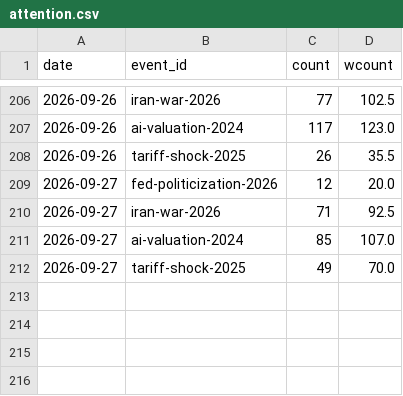
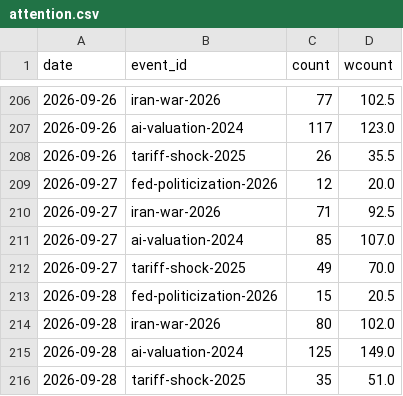
Before and after one commit to hshs9413-gif/narrative-tracker, a CSV file: docs/data/attention.csv, drawn as a sheet; only a part is shown, gaps mark what is left out; the diff names each change by its address in the sheet, - before the commit and + after, or states it on an @@ line.

```diff
--- a/docs/data/attention.csv
+++ b/docs/data/attention.csv
+row 213: 2026-09-28 | fed-politicization-2026 | 15 | 20.5
+row 214: 2026-09-28 | iran-war-2026 | 80 | 102.0
+row 215: 2026-09-28 | ai-valuation-2024 | 125 | 149.0
+row 216: 2026-09-28 | tariff-shock-2025 | 35 | 51.0
```
Also changed, not shown: docs/data/market_snapshot.csv, docs/data/watchlist_attention.csv, 1 other file.
